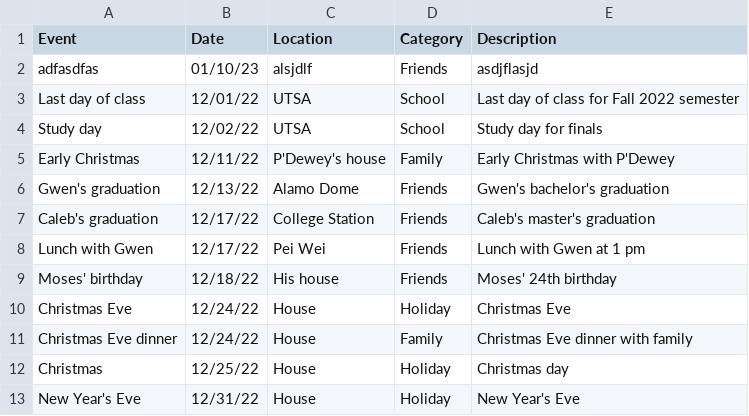
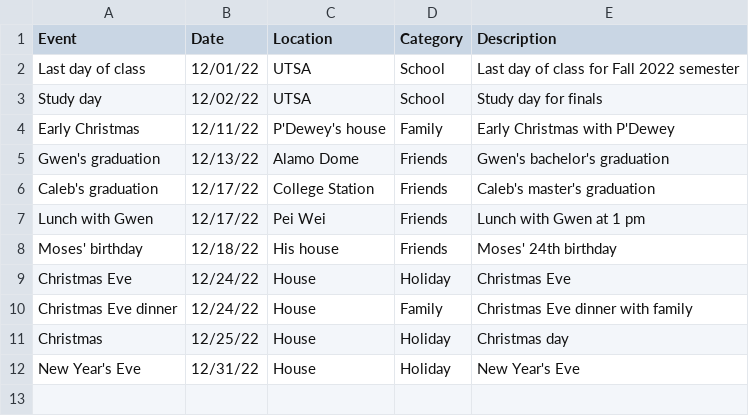
Before and after one commit to Waewarin-C/MastersProject, a CSV file: Account/user_events.csv, drawn as a sheet; the diff names each change by its address in the sheet, - before the commit and + after, or states it on an @@ line.

```diff
--- a/Account/user_events.csv
+++ b/Account/user_events.csv
-row 2: adfasdfas | 01/10/23 | alsjdlf | Friends | asdjflasjd
```
Also changed, not shown: Account/user_info.csv, 1 other file.
